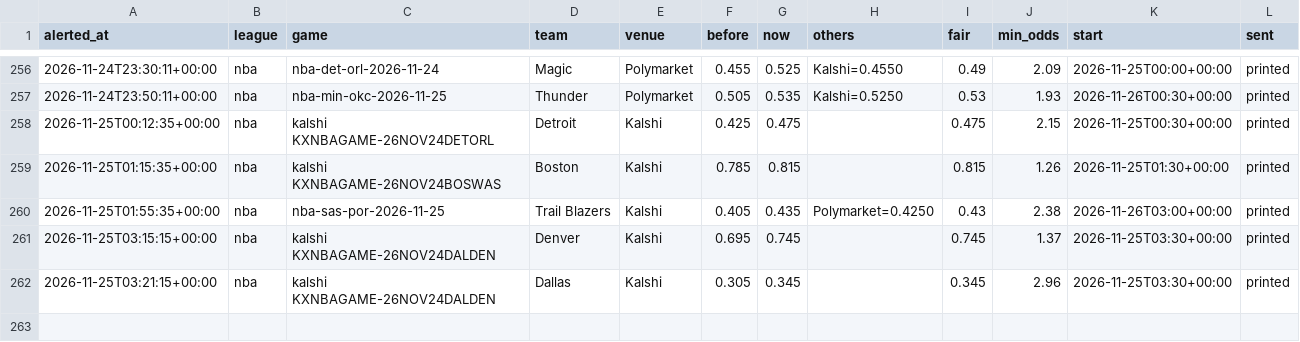
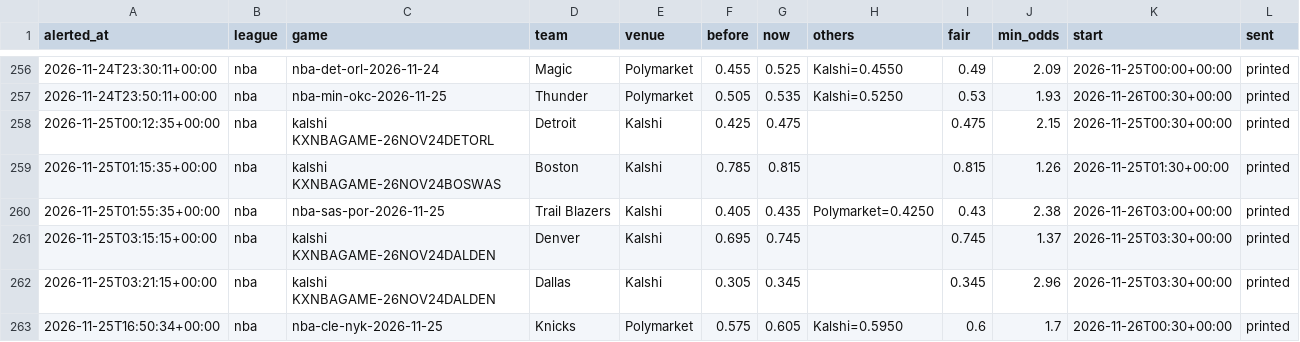
Before and after one commit to karlewaczko/TennisSharpBot, a CSV file: data/processed/sharp_move_alerts.csv, drawn as a sheet; only a part is shown, gaps mark what is left out; the diff names each change by its address in the sheet, - before the commit and + after, or states it on an @@ line.

```diff
--- a/data/processed/sharp_move_alerts.csv
+++ b/data/processed/sharp_move_alerts.csv
+row 263: 2026-11-25T16:50:34+00:00 | nba | nba-cle-nyk-2026-11-25 | Knicks | Polymarket | 0.575 | 0.605 | Kalshi=0.5950 | 0.6 | 1.7 | 2026-11-26T00:30+00:00 | printed
```
